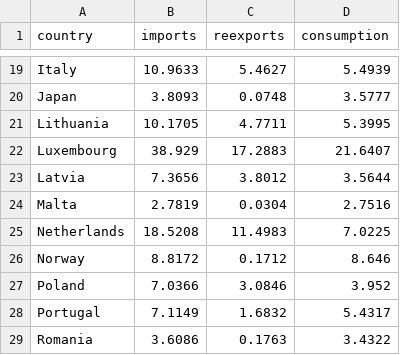
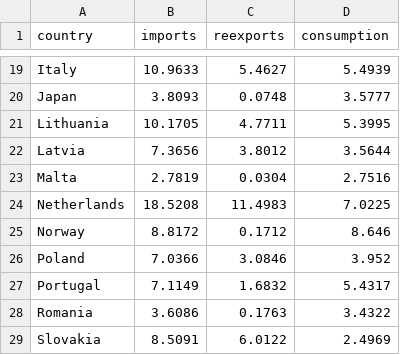
Before and after one commit to rwmutel/coffee-trade-research, a CSV file: datasets/Coffee_Dataset_2019.csv, drawn as a sheet; only a part is shown, gaps mark what is left out; the shorter side is filled out with more unchanged rows; the diff names each change by its address in the sheet, - before the commit and + after, or states it on an @@ line.

Commit message:
wrote the intro done Kolmogorov test on the data

```diff
--- a/datasets/Coffee_Dataset_2019.csv
+++ b/datasets/Coffee_Dataset_2019.csv
-row 22: Luxembourg | 38.929 | 17.2883 | 21.6407
```
Also changed, not shown: 1 other file.
